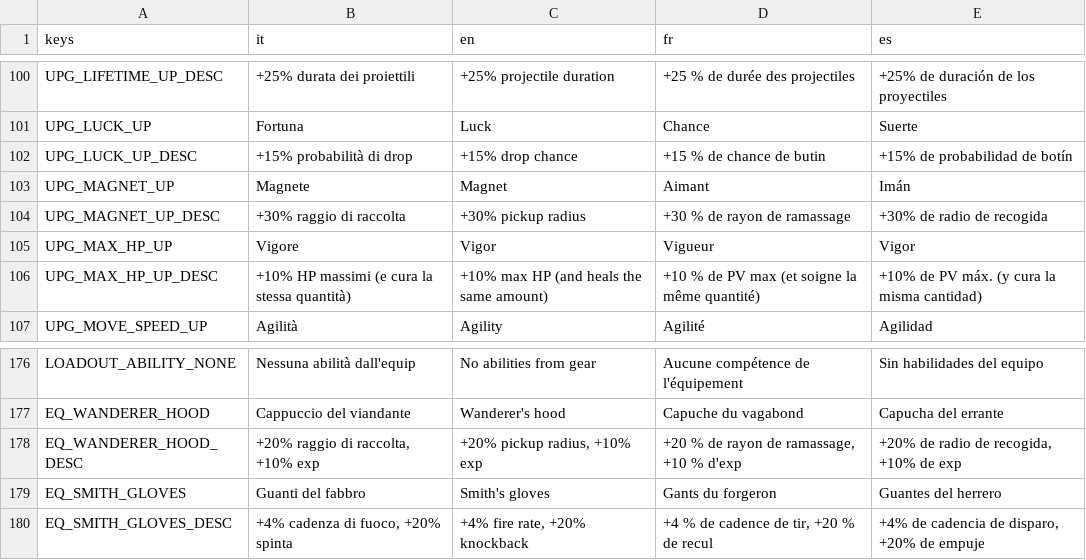
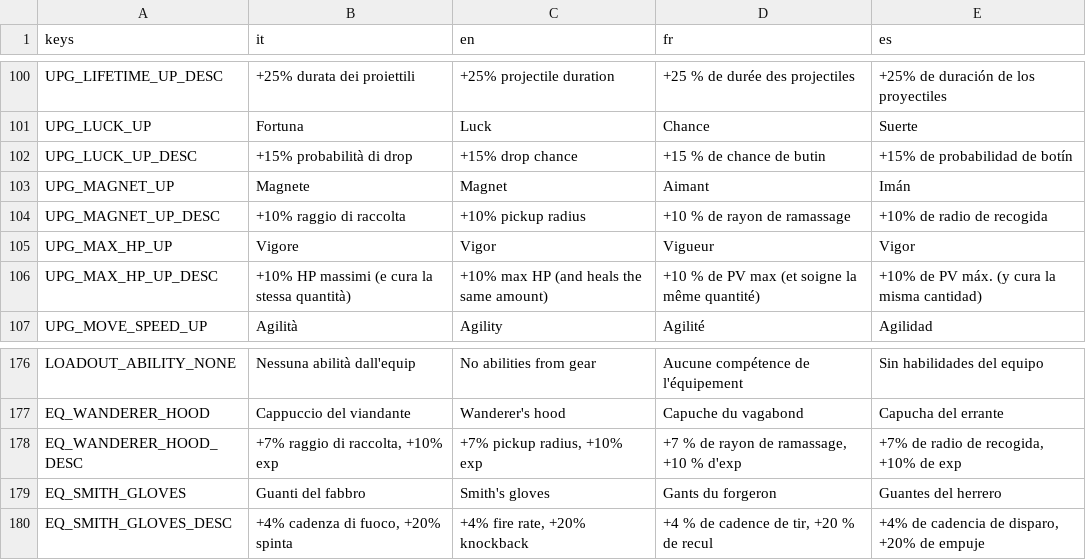
Before and after one commit to danieleadelfio/Wanderloot, a CSV file: data/i18n/strings.csv, drawn as a sheet; only a part is shown, gaps mark what is left out.

```diff
--- a/data/i18n/strings.csv
+++ b/data/i18n/strings.csv
@@ -103,3 +103,3 @@ UPG_LUCK_UP_DESC,+15% probabilità di drop,+15% drop chance,+15 % de chance de b
 UPG_MAGNET_UP,Magnete,Magnet,Aimant,Imán
-UPG_MAGNET_UP_DESC,+30% raggio di raccolta,+30% pickup radius,+30 % de rayon de ramassage,+30% de radio de recogida
+UPG_MAGNET_UP_DESC,+10% raggio di raccolta,+10% pickup radius,+10 % de rayon de ramassage,+10% de radio de recogida
 UPG_MAX_HP_UP,Vigore,Vigor,Vigueur,Vigor
@@ -177,3 +177,3 @@ LOADOUT_ABILITY_NONE,Nessuna abilità dall'equip,No abilities from gear,Aucune c
 EQ_WANDERER_HOOD,Cappuccio del viandante,Wanderer's hood,Capuche du vagabond,Capucha del errante
-EQ_WANDERER_HOOD_DESC,"+20% raggio di raccolta, +10% exp","+20% pickup radius, +10% exp","+20 % de rayon de ramassage, +10 % d'exp","+20% de radio de recogida, +10% de exp"
+EQ_WANDERER_HOOD_DESC,"+7% raggio di raccolta, +10% exp","+7% pickup radius, +10% exp","+7 % de rayon de ramassage, +10 % d'exp","+7% de radio de recogida, +10% de exp"
 EQ_SMITH_GLOVES,Guanti del fabbro,Smith's gloves,Gants du forgeron,Guantes del herrero
```
Also changed, not shown: 21 other files.
